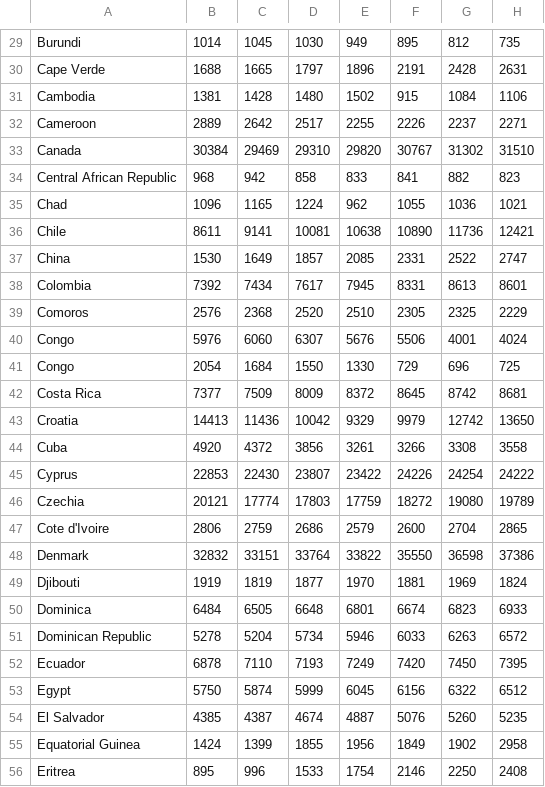
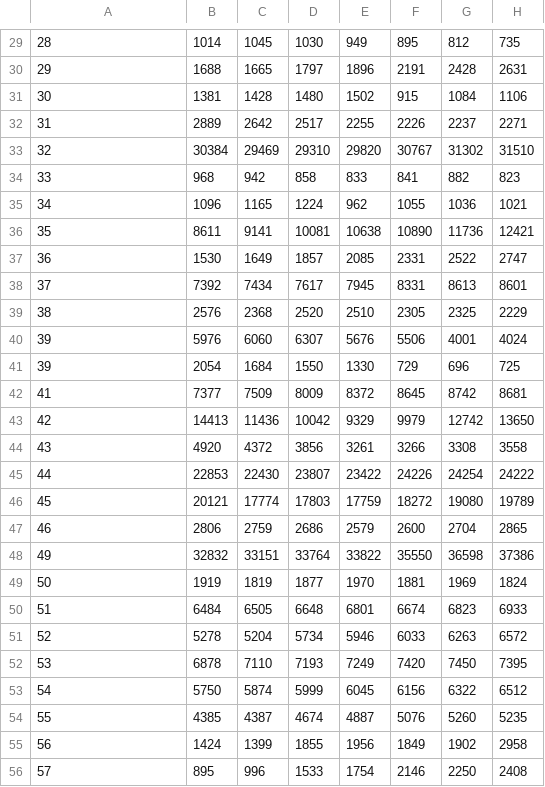
Before and after one commit to cecileung1208/Project_2_ETL, a CSV file: Data/Income by Country.csv, drawn as a sheet; only a part is shown, gaps mark what is left out; the diff covers the shown part only; the diff names each change by its address in the sheet, - before the commit and + after, or states it on an @@ line.

```diff
--- a/Data/Income by Country.csv
+++ b/Data/Income by Country.csv
-A29: Burundi
+A29: 28
-A30: Cape Verde
+A30: 29
-A31: Cambodia
+A31: 30
-A32: Cameroon
+A32: 31
-A33: Canada
+A33: 32
-A34: Central African Republic
+A34: 33
-A35: Chad
+A35: 34
-A36: Chile
+A36: 35
-A37: China
+A37: 36
-A38: Colombia
+A38: 37
-A39: Comoros
+A39: 38
-A40:A41: Congo
+A40:A41: 39
-A42: Costa Rica
+A42: 41
-A43: Croatia
+A43: 42
-A44: Cuba
+A44: 43
-A45: Cyprus
+A45: 44
-A46: Czechia
+A46: 45
-A47: Cote d'Ivoire
+A47: 46
-A48: Denmark
+A48: 49
-A49: Djibouti
+A49: 50
-A50: Dominica
+A50: 51
-A51: Dominican Republic
+A51: 52
-A52: Ecuador
+A52: 53
-A53: Egypt
+A53: 54
-A54: El Salvador
+A54: 55
-A55: Equatorial Guinea
+A55: 56
-A56: Eritrea
+A56: 57
```
Also changed, not shown: 163 edited cells elsewhere in this file, obesity_data_melt.csv, 9 other files.
